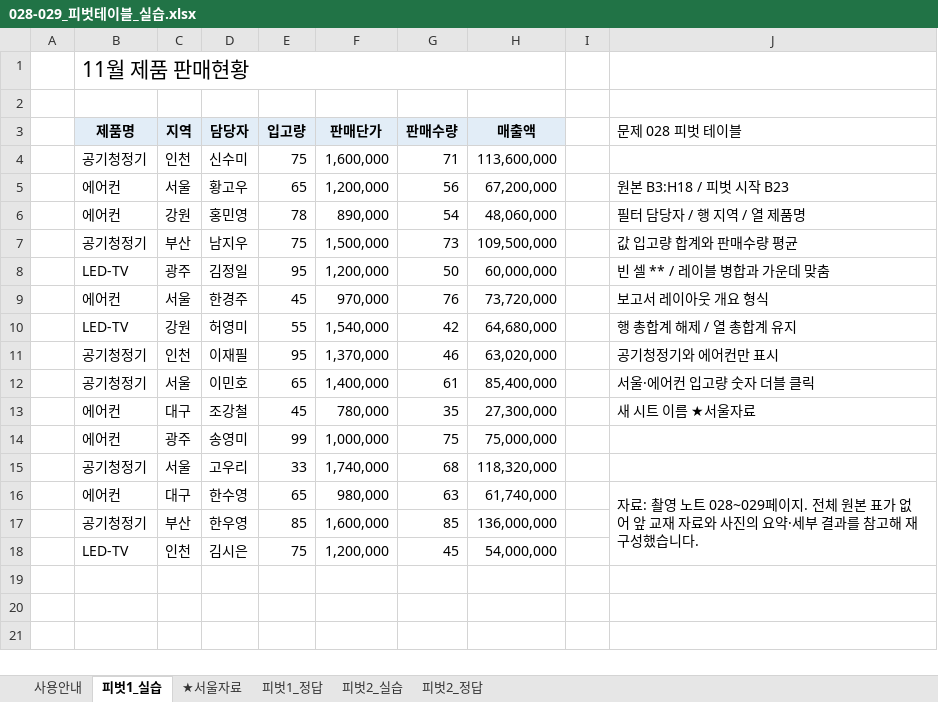
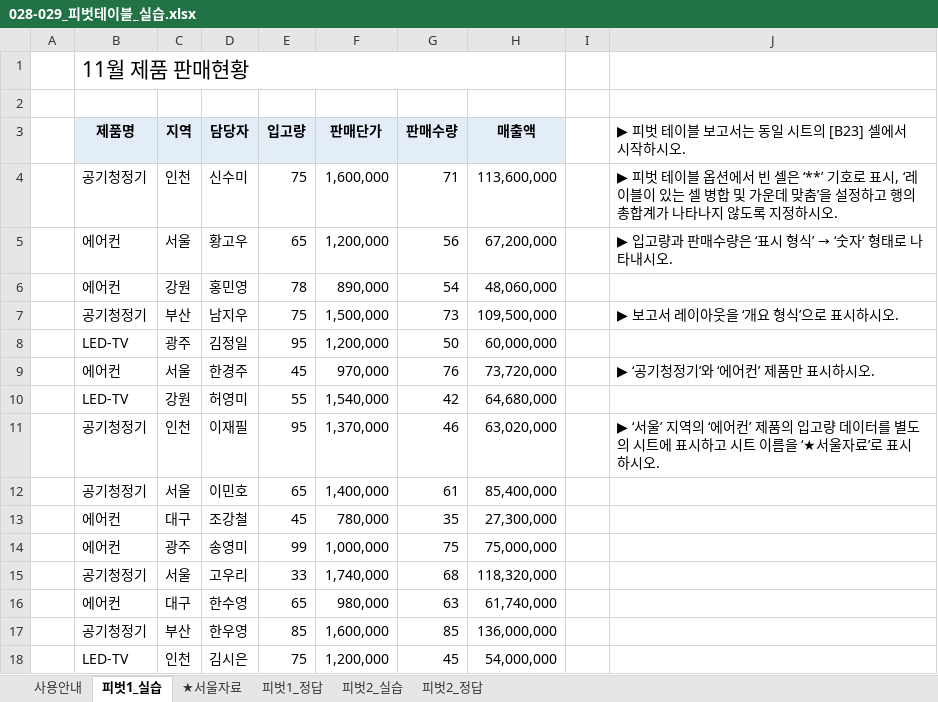
Before and after one commit to najongjine/CompUse2nd, an Excel workbook: 교재/엑셀교재v2/028-029_피벗테이블_실습.xlsx, sheet 피벗1_실습, drawn as a sheet; values as stored, in another font and other column widths than the file's, no borders; the diff names each change by its address in the sheet, - before the commit and + after, or states it on an @@ line.

```diff
--- a/교재/엑셀교재v2/028-029_피벗테이블_실습.xlsx (sheet 피벗1_실습)
+++ b/교재/엑셀교재v2/028-029_피벗테이블_실습.xlsx (sheet 피벗1_실습)
-J3: 문제 028 피벗 테이블
+J3: ▶ 피벗 테이블 보고서는 동일 시트의 [B23] 셀에서 시작하시오.
-J4: (empty)
+J4: ▶ 피벗 테이블 옵션에서 빈 셀은 ‘**’ 기호로 표시, ‘레이블이 있는 셀 병합 및 가운데 맞춤’을 설정하고 행의 총합계가 나타나지 않도록 지정하시오.
@@ J5: 원본 B3:H18 / 피벗 시작 B23 → ▶ 입고량과 판매수량은 ‘표시 형식’ → ‘숫자’ 형태로 나타내시오. @@
-J6: 필터 담당자 / 행 지역 / 열 제품명
+J6: (empty)
-J7: 값 입고량 합계와 판매수량 평균
+J7: ▶ 보고서 레이아웃을 ‘개요 형식’으로 표시하시오.
-J8: 빈 셀 ** / 레이블 병합과 가운데 맞춤
+J8: (empty)
-J9: 보고서 레이아웃 개요 형식
+J9: ▶ ‘공기청정기’와 ‘에어컨’ 제품만 표시하시오.
-J10: 행 총합계 해제 / 열 총합계 유지
+J10: (empty)
-J11: 공기청정기와 에어컨만 표시
+J11: ▶ ‘서울’ 지역의 ‘에어컨’ 제품의 입고량 데이터를 별도의 시트에 표시하고 시트 이름을 ‘★서울자료’로 표시하시오.
-J12: 서울·에어컨 입고량 숫자 더블 클릭
+J12: (empty)
-J13: 새 시트 이름 ★서울자료
+J13: (empty)
-J16: 자료: 촬영 노트 028~029페이지. 전체 원본 표가 없어 앞 교재 자료와 사진의 요약·세부 결과를 참고해 재구성했습니다.
+J16: (empty)
-J16:J18 merged
```
Also changed, not shown: sheet 피벗2_실습, 교재/엑셀교재v2/026_시나리오_실습.xlsx, 교재/엑셀교재v2/027_목표값찾기_실습.xlsx, 3 other files.
